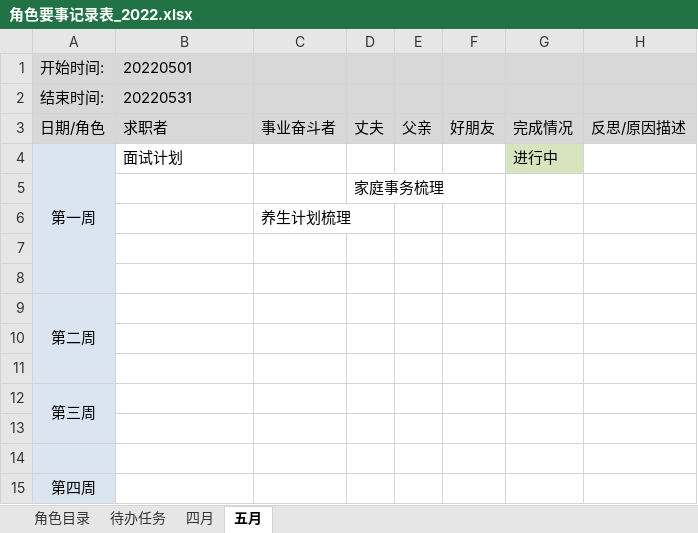
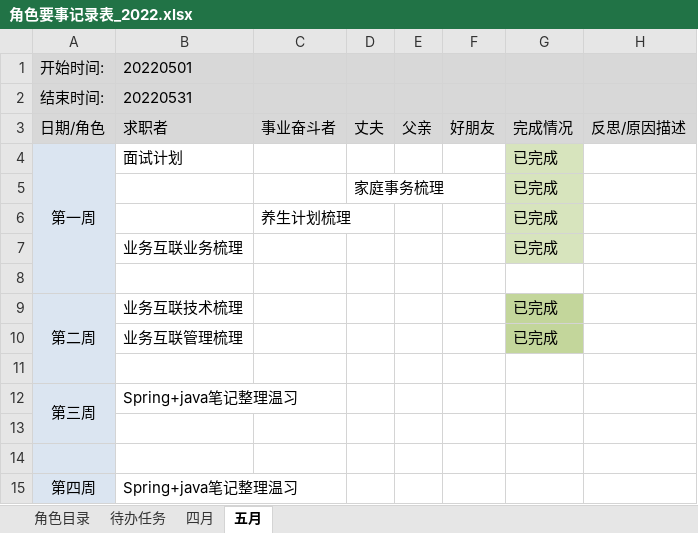
Before and after one commit to monkeyGeek369/icarus_monkeyGeek_source, an Excel workbook: file/personal/roleImportant/角色要事记录表_2022.xlsx, sheet 五月, drawn as a sheet; values as stored, in another font and other column widths than the file's, no borders; removed rows and columns are numbered as before the commit, all else as after; the diff names each change by its address in the sheet, - before the commit and + after, or states it on an @@ line.

```diff
--- a/file/personal/roleImportant/角色要事记录表_2022.xlsx (sheet 五月)
+++ b/file/personal/roleImportant/角色要事记录表_2022.xlsx (sheet 五月)
-A4:A8 merged
+A4:A8 merged
-G4: 进行中
+G4: 已完成
+row 5:  |  |  | 家庭事务梳理 |  |  | 已完成
+row 6:  |  | 养生计划梳理 |  |  |  | 已完成
+row 7:  | 业务互联业务梳理 |  |  |  |  | 已完成
-D8: 家庭事务梳理
+D8: (empty)
+row 9: 第二周 | 业务互联技术梳理 |  |  |  |  | 已完成
+row 10:  | 业务互联管理梳理 |  |  |  |  | 已完成
-C11: 养生计划梳理
+C11: (empty)
+row 12: 第三周 | Spring+java笔记整理温习
-row 9: 第二周
-row 10: (empty)
-row 11: (empty)
-row 12: 第三周
-row 13: (empty)
-row 14: (empty)
-B15: (empty)
+B15: Spring+java笔记整理温习
```
Also changed, not shown: sheet 待办任务, file/personal/人生规划执行表.xlsx, 4 other files.
